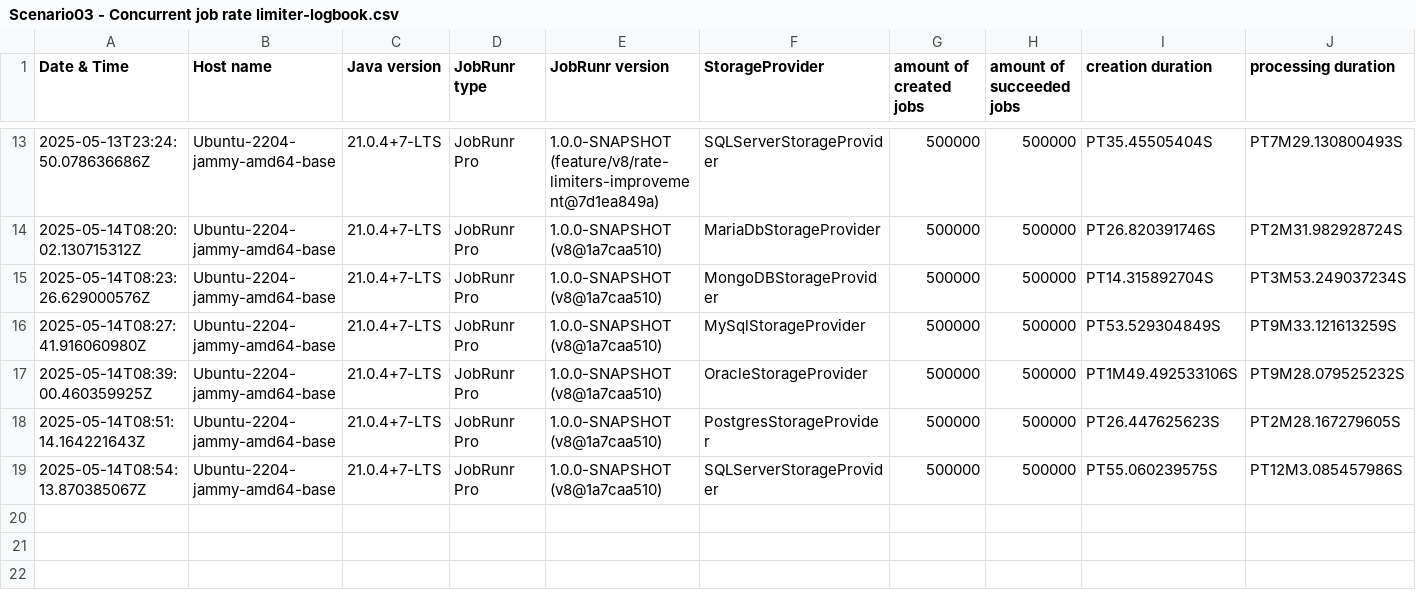
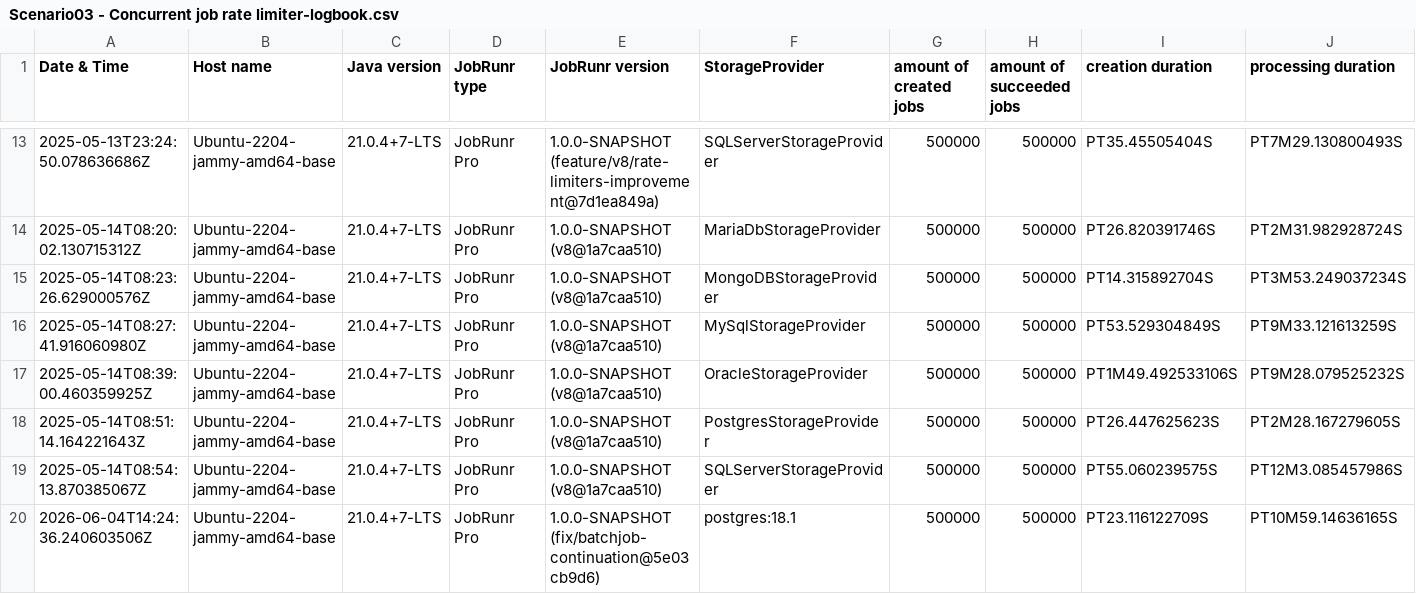
Before and after one commit to jobrunr/jobrunr-performance-test, a CSV file: logbooks/Scenario03 - Concurrent job rate limiter-logbook.csv, drawn as a sheet; only a part is shown, gaps mark what is left out; rows hold the shown columns only; the diff names each change by its address in the sheet, - before the commit and + after, or states it on an @@ line.

```diff
--- a/logbooks/Scenario03 - Concurrent job rate limiter-logbook.csv
+++ b/logbooks/Scenario03 - Concurrent job rate limiter-logbook.csv
+row 20: 2026-06-04T14:24:36.240603506Z | Ubuntu-2204-jammy-amd64-base | 21.0.4+7-LTS | JobRunr Pro | 1.0.0-SNAPSHOT (fix/batchjob-continuation@5e03cb9d6) | postgres:18.1 | 500000 | 500000 | PT23.116122709S | PT10M59.14636165S
```
Also changed, not shown: logbooks/Scenario01 - Process jobs-logbook.csv, 2 other files.
